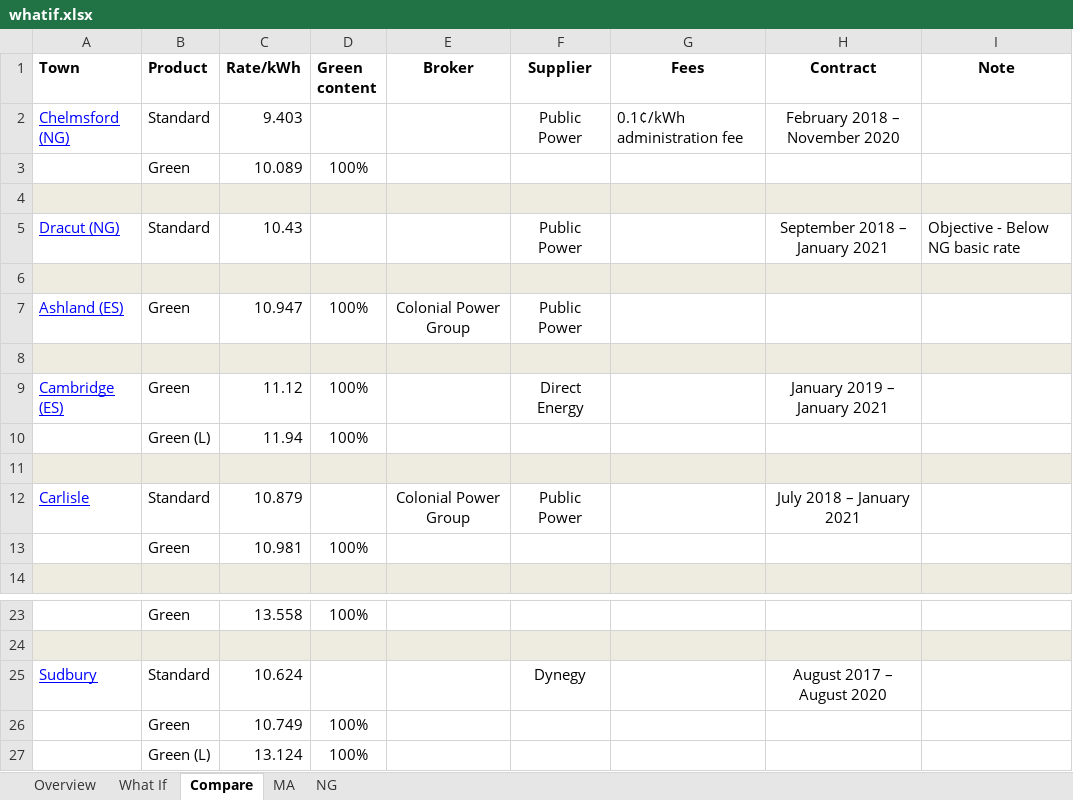
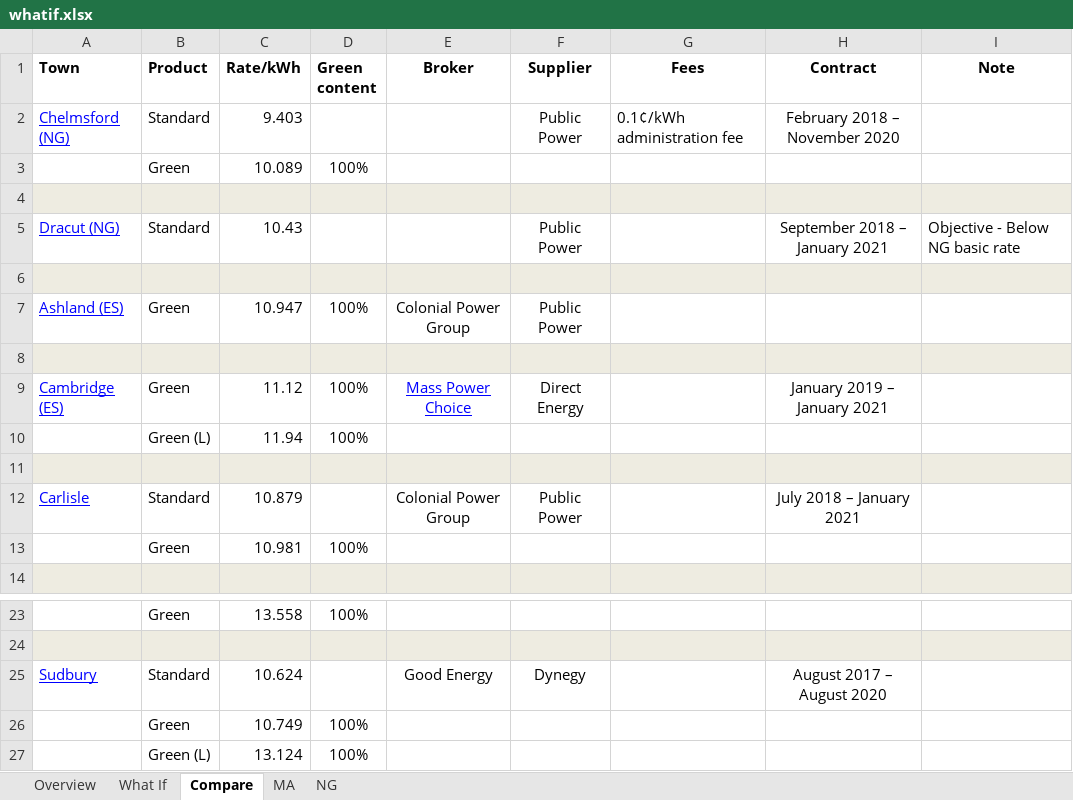
Before and after one commit to navkal/cca, an Excel workbook: whatif/whatif.xlsx, sheet Compare, drawn as a sheet; only a part is shown, gaps mark what is left out; values as stored, in another font and other column widths than the file's, no borders; the diff names each change by its address in the sheet, - before the commit and + after, or states it on an @@ line.

```diff
--- a/whatif/whatif.xlsx (sheet Compare)
+++ b/whatif/whatif.xlsx (sheet Compare)
-E9 (Broker): (empty)
+E9 (Broker): Mass Power Choice
-E25 (Broker): (empty)
+E25 (Broker): Good Energy
```
Also changed, not shown: 1 other file.
